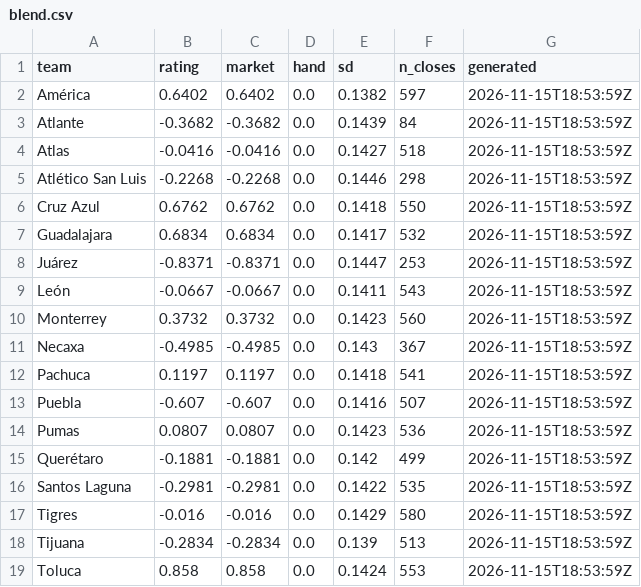
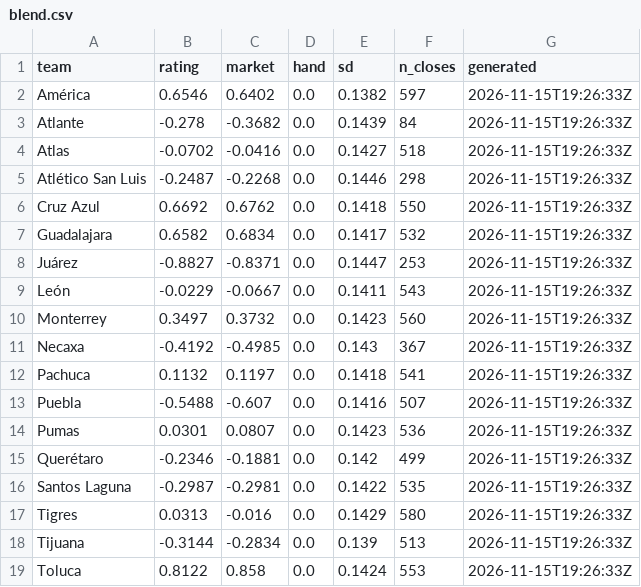
Before and after one commit to TheBallr/LIGA-MX, a CSV file: data/ratings/blend.csv, drawn as a sheet.

```diff
--- a/data/ratings/blend.csv
+++ b/data/ratings/blend.csv
@@ -1,19 +1,19 @@
 team,rating,market,hand,sd,n_closes,generated
-América,0.6402,0.6402,0.0,0.1382,597,2026-11-15T18:53:59Z
-Atlante,-0.3682,-0.3682,0.0,0.1439,84,2026-11-15T18:53:59Z
-Atlas,-0.0416,-0.0416,0.0,0.1427,518,2026-11-15T18:53:59Z
-Atlético San Luis,-0.2268,-0.2268,0.0,0.1446,298,2026-11-15T18:53:59Z
-Cruz Azul,0.6762,0.6762,0.0,0.1418,550,2026-11-15T18:53:59Z
-Guadalajara,0.6834,0.6834,0.0,0.1417,532,2026-11-15T18:53:59Z
-Juárez,-0.8371,-0.8371,0.0,0.1447,253,2026-11-15T18:53:59Z
-León,-0.0667,-0.0667,0.0,0.1411,543,2026-11-15T18:53:59Z
-Monterrey,0.3732,0.3732,0.0,0.1423,560,2026-11-15T18:53:59Z
-Necaxa,-0.4985,-0.4985,0.0,0.143,367,2026-11-15T18:53:59Z
-Pachuca,0.1197,0.1197,0.0,0.1418,541,2026-11-15T18:53:59Z
-Puebla,-0.607,-0.607,0.0,0.1416,507,2026-11-15T18:53:59Z
-Pumas,0.0807,0.0807,0.0,0.1423,536,2026-11-15T18:53:59Z
-Querétaro,-0.1881,-0.1881,0.0,0.142,499,2026-11-15T18:53:59Z
-Santos Laguna,-0.2981,-0.2981,0.0,0.1422,535,2026-11-15T18:53:59Z
-Tigres,-0.016,-0.016,0.0,0.1429,580,2026-11-15T18:53:59Z
-Tijuana,-0.2834,-0.2834,0.0,0.139,513,2026-11-15T18:53:59Z
-Toluca,0.858,0.858,0.0,0.1424,553,2026-11-15T18:53:59Z
+América,0.6546,0.6402,0.0,0.1382,597,2026-11-15T19:26:33Z
+Atlante,-0.278,-0.3682,0.0,0.1439,84,2026-11-15T19:26:33Z
+Atlas,-0.0702,-0.0416,0.0,0.1427,518,2026-11-15T19:26:33Z
+Atlético San Luis,-0.2487,-0.2268,0.0,0.1446,298,2026-11-15T19:26:33Z
+Cruz Azul,0.6692,0.6762,0.0,0.1418,550,2026-11-15T19:26:33Z
+Guadalajara,0.6582,0.6834,0.0,0.1417,532,2026-11-15T19:26:33Z
+Juárez,-0.8827,-0.8371,0.0,0.1447,253,2026-11-15T19:26:33Z
+León,-0.0229,-0.0667,0.0,0.1411,543,2026-11-15T19:26:33Z
+Monterrey,0.3497,0.3732,0.0,0.1423,560,2026-11-15T19:26:33Z
+Necaxa,-0.4192,-0.4985,0.0,0.143,367,2026-11-15T19:26:33Z
+Pachuca,0.1132,0.1197,0.0,0.1418,541,2026-11-15T19:26:33Z
+Puebla,-0.5488,-0.607,0.0,0.1416,507,2026-11-15T19:26:33Z
+Pumas,0.0301,0.0807,0.0,0.1423,536,2026-11-15T19:26:33Z
+Querétaro,-0.2346,-0.1881,0.0,0.142,499,2026-11-15T19:26:33Z
+Santos Laguna,-0.2987,-0.2981,0.0,0.1422,535,2026-11-15T19:26:33Z
+Tigres,0.0313,-0.016,0.0,0.1429,580,2026-11-15T19:26:33Z
+Tijuana,-0.3144,-0.2834,0.0,0.139,513,2026-11-15T19:26:33Z
+Toluca,0.8122,0.858,0.0,0.1424,553,2026-11-15T19:26:33Z
```
Also changed, not shown: data/ratings/ratings_history.csv, outputs/latest/predictions.csv, 23 other files.
